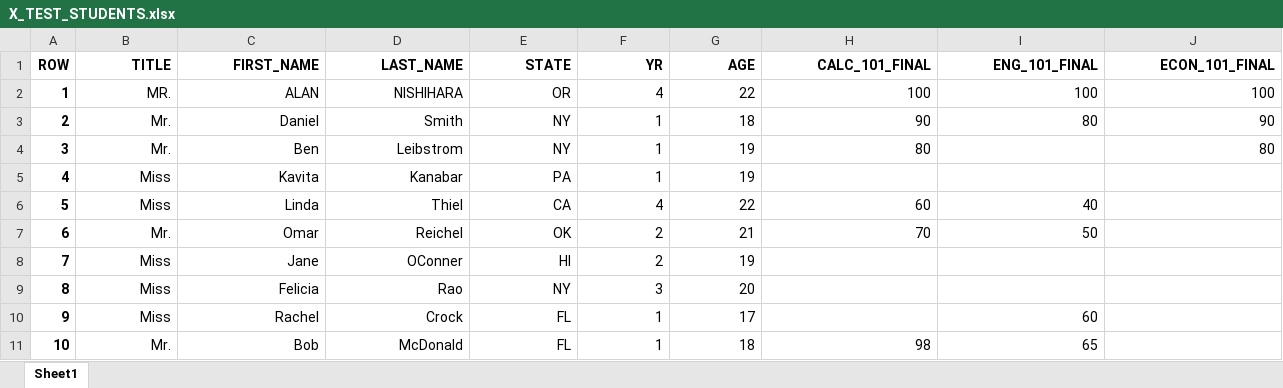
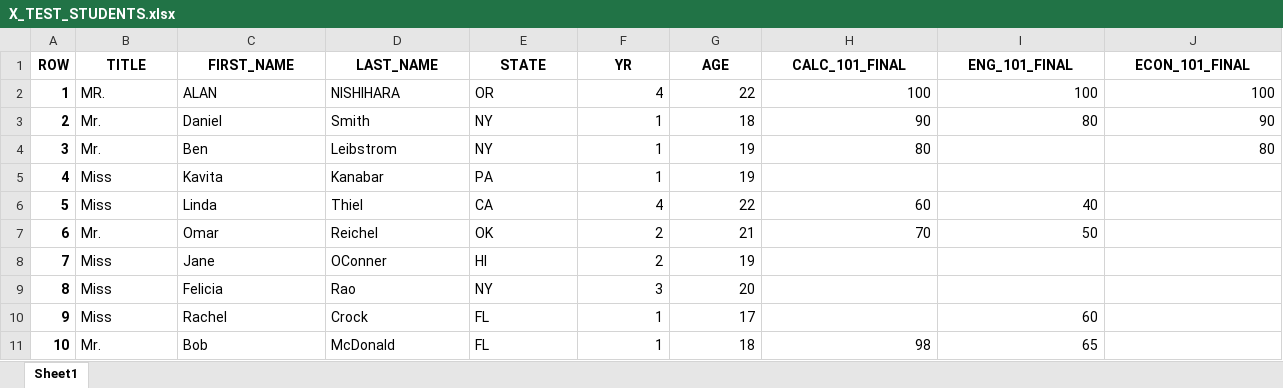
Before and after one commit to Ghenghis/JUPYTER_NOTEBOOKS, an Excel workbook: DATA_FILES/X_TEST_STUDENTS.xlsx, sheet Sheet1, drawn as a sheet; only a part is shown; values as stored, in another font and other column widths than the file's, no borders; the diff covers the shown part only; the diff names each change by its address in the sheet, - before the commit and + after, or states it on an @@ line.

```diff
--- a/DATA_FILES/X_TEST_STUDENTS.xlsx (sheet Sheet1)
+++ b/DATA_FILES/X_TEST_STUDENTS.xlsx (sheet Sheet1)
-B1:J1 alignment: right
+B1:J1 alignment: center
-B2:E11 alignment: right
+B2:E11 alignment: left
```
Also changed, not shown: cell formats elsewhere in this sheet, 1 other file.
